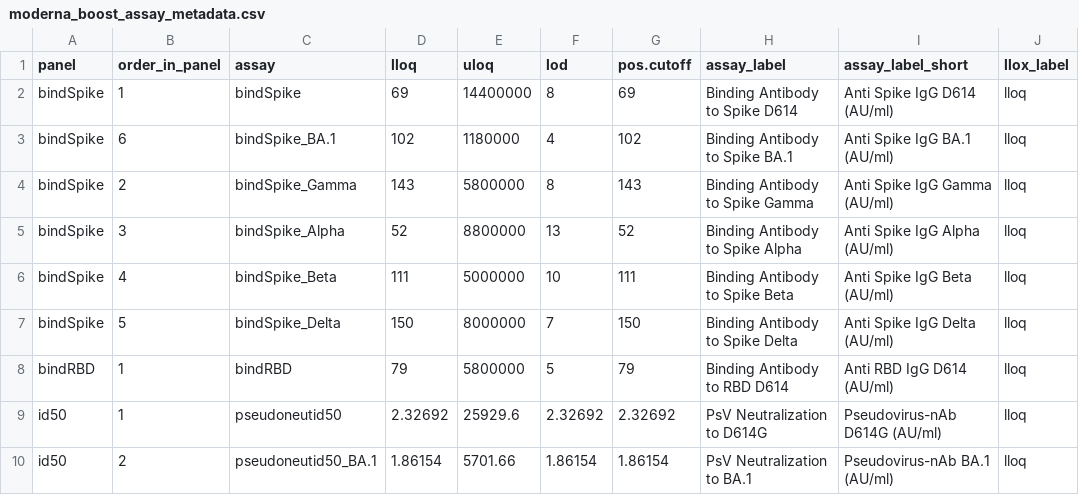
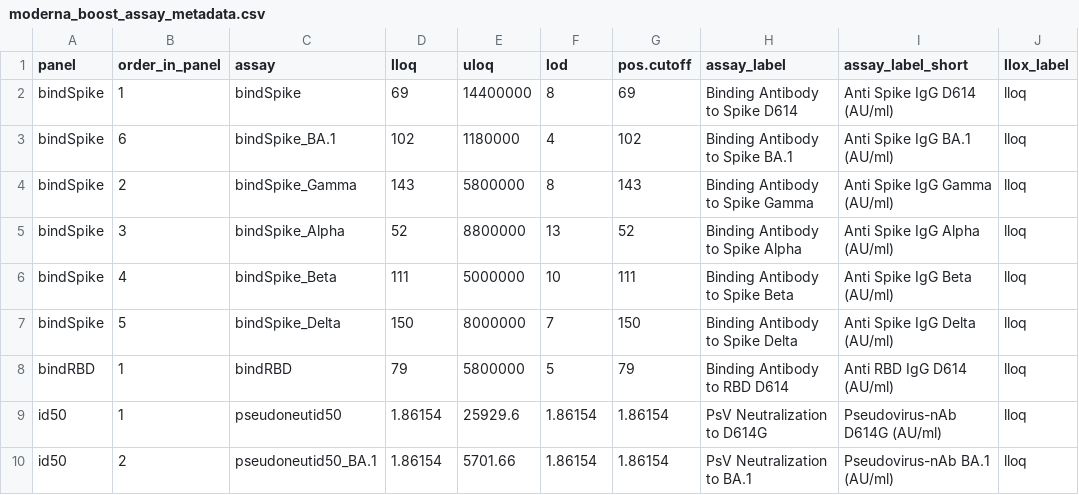
Before and after one commit to youyifong/correlates_reporting3, a CSV file: assay_metadata/moderna_boost_assay_metadata.csv, drawn as a sheet.

Commit message:
Update moderna_boost_assay_metadata.csv
The LLOQ for PsV nAb ID50 is 10 and 8, respectively, such that LLOQmin = 8 is used for both readouts. PsV

```diff
--- a/assay_metadata/moderna_boost_assay_metadata.csv
+++ b/assay_metadata/moderna_boost_assay_metadata.csv
@@ -8,3 +8,3 @@ bindSpike,5,bindSpike_Delta,150,8000000,7,150,Binding Antibody to Spike Delta,An
 bindRBD,1,bindRBD,79,5800000,5,79,Binding Antibody to RBD D614,Anti RBD IgG D614 (AU/ml),lloq
-id50,1,pseudoneutid50,2.32692,25929.6,2.32692,2.32692,PsV Neutralization to D614G,Pseudovirus-nAb D614G (AU/ml),lloq
+id50,1,pseudoneutid50,1.86154,25929.6,1.86154,1.86154,PsV Neutralization to D614G,Pseudovirus-nAb D614G (AU/ml),lloq
 id50,2,pseudoneutid50_BA.1,1.86154,5701.66,1.86154,1.86154,PsV Neutralization to BA.1,Pseudovirus-nAb BA.1 (AU/ml),lloq
```
